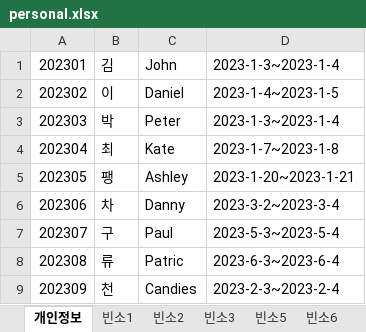
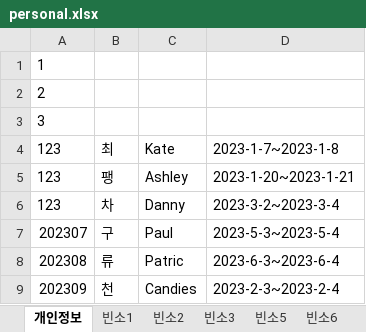
Before and after one commit to bladnoch/KY_Project2.0, an Excel workbook: xl/personal.xlsx, sheet 개인정보, drawn as a sheet; values as stored, in another font and other column widths than the file's, no borders; removed rows and columns are numbered as before the commit, all else as after; the diff names each change by its address in the sheet, - before the commit and + after, or states it on an @@ line.

```diff
--- a/xl/personal.xlsx (sheet 개인정보)
+++ b/xl/personal.xlsx (sheet 개인정보)
-row 1: 202301 | 김 | John | 2023-1-3~2023-1-4
-row 2: 202302 | 이 | Daniel | 2023-1-4~2023-1-5
-row 3: 202303 | 박 | Peter | 2023-1-3~2023-1-4
+row 1: 1
+row 2: 2
+row 3: 3
-A4: 202304
+A4: 123
-A5: 202305
+A5: 123
-A6: 202306
+A6: 123
```
Also changed, not shown: 3 other files.
